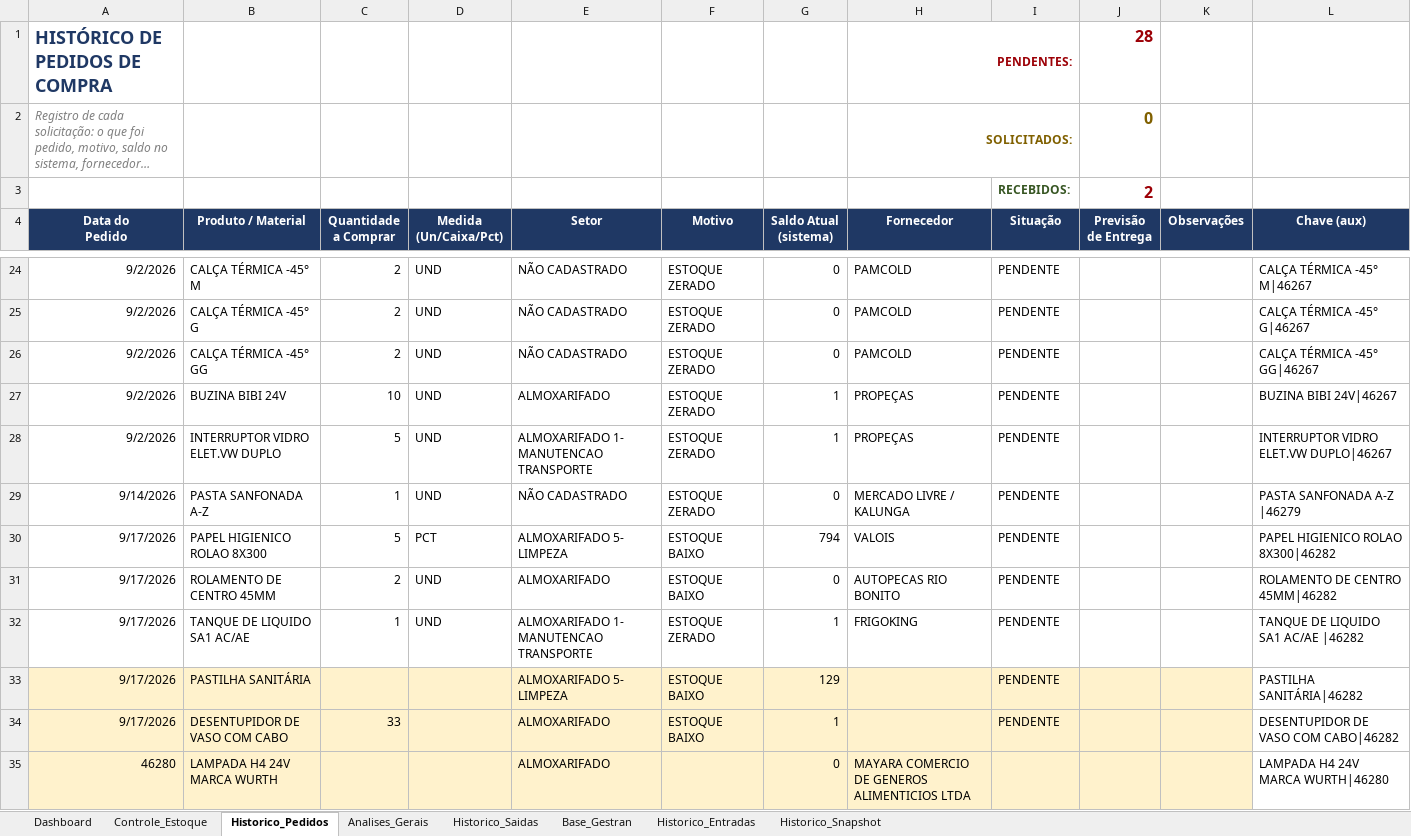
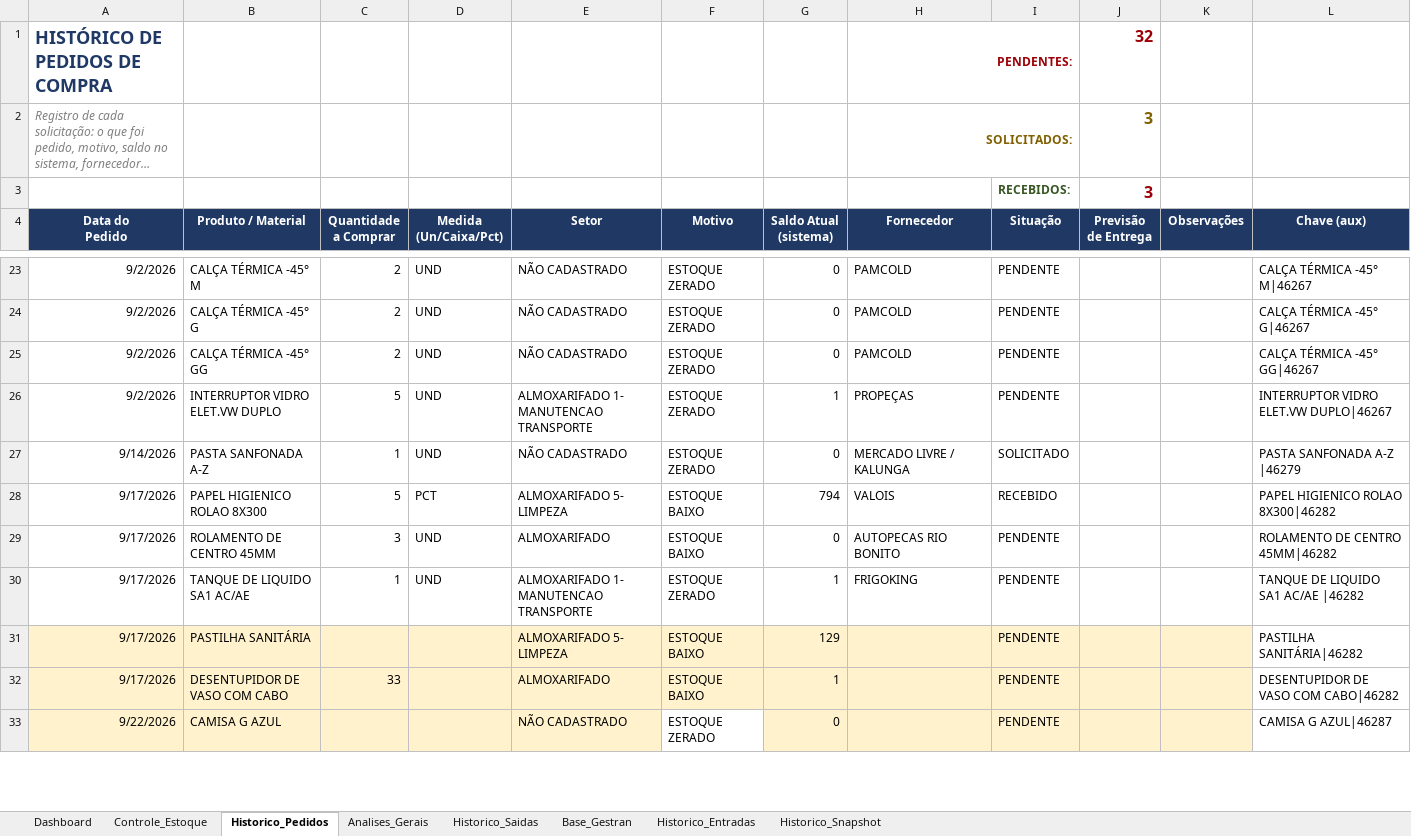
Before and after one commit to wesleylima2703/Almoxarifado, an Excel workbook: Principal.xlsx, sheet Historico_Pedidos, drawn as a sheet; only a part is shown, gaps mark what is left out; long unchanged cells end in …; values as stored, in another font and other column widths than the file's, no borders; conditional formats not drawn; removed rows and columns are numbered as before the commit, all else as after; the diff covers the shown part only; the diff names each change by its address in the sheet, - before the commit and + after, or states it on an @@ line.

Commit message:
Add files via upload

```diff
--- a/Principal.xlsx (sheet Historico_Pedidos)
+++ b/Principal.xlsx (sheet Historico_Pedidos)
-J1 (Previsão de Entrega): 28
+J1 (Previsão de Entrega): 32
-J2 (Previsão de Entrega): 0
+J2 (Previsão de Entrega): 3
-J3 (Previsão de Entrega): 2
+J3 (Previsão de Entrega): 3
-row 27: 9/2/2026 | BUZINA BIBI 24V | 10 | UND | ALMOXARIFADO | ESTOQUE ZERADO | 1 | PROPEÇAS | PENDENTE |  |  | BUZINA BIBI 24V|46267
-I27 (Situação): PENDENTE
+I27 (Situação): SOLICITADO
-I28 (Situação): PENDENTE
+I28 (Situação): RECEBIDO
-C29 (Quantidade a Comprar): 2
+C29 (Quantidade a Comprar): 3
-row 35: 46280 | LAMPADA H4 24V MARCA WURTH |  |  | ALMOXARIFADO |  | 0 | MAYARA COMERCIO DE GENEROS ALIMENTICIOS LTDA |  |  |  | LAMPADA H4 24V MARCA WURTH|46280
+row 33: 9/22/2026 | CAMISA G AZUL |  |  | NÃO CADASTRADO | ESTOQUE ZERADO | 0 |  | PENDENTE |  |  | CAMISA G AZUL|46287
```
Also changed, not shown: 9 added rows, 1 removed row and 1 edited cell elsewhere in this sheet, sheet Controle_Estoque, sheet Historico_Snapshot, formulas that keep their value.
